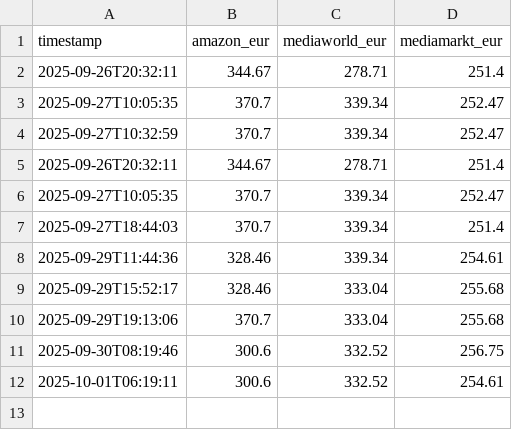
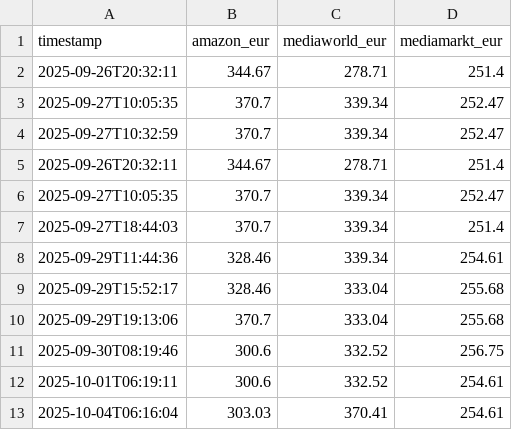
Before and after one commit to ManuCa93/price-tracker, a CSV file: price_history.csv, drawn as a sheet; the diff names each change by its address in the sheet, - before the commit and + after, or states it on an @@ line.

```diff
--- a/price_history.csv
+++ b/price_history.csv
+row 13: 2025-10-04T06:16:04 | 303.03 | 370.41 | 254.61
```
Also changed, not shown: 1 other file.
